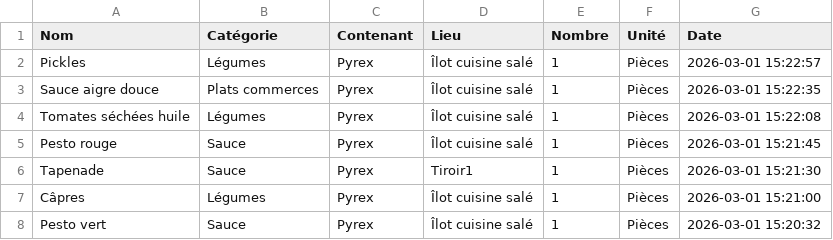
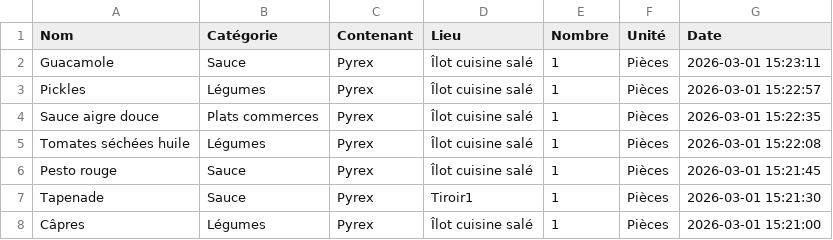
Before and after one commit to stephane0254-png/NadegeStock, a CSV file: stock_congelateur.csv, drawn as a sheet; only a part is shown; the shorter side is filled out with more unchanged rows; the diff names each change by its address in the sheet, - before the commit and + after, or states it on an @@ line.

Commit message:
Ajout Guacamole

```diff
--- a/stock_congelateur.csv
+++ b/stock_congelateur.csv
+row 2: Guacamole | Sauce | Pyrex | Îlot cuisine salé | 1 | Pièces | 2026-03-01 15:23:11
```
